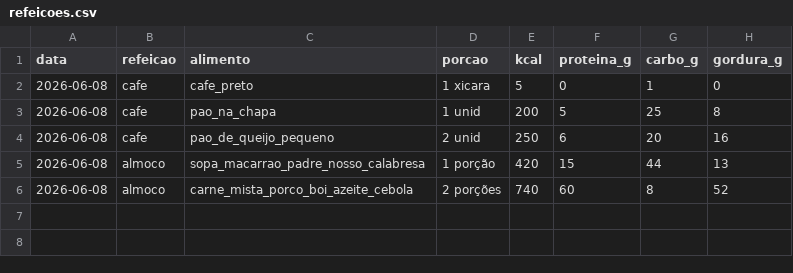
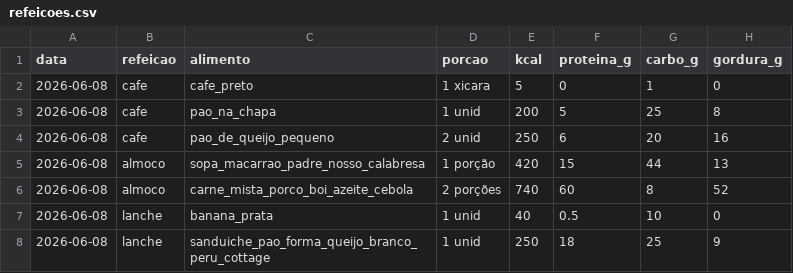
Before and after one commit to passoz/xkull, a CSV file: metricas/refeicoes.csv, drawn as a sheet.

Commit message:
feat(xkull): registro lanche 08/06 - banana prata + sanduiche natural

```diff
--- a/metricas/refeicoes.csv
+++ b/metricas/refeicoes.csv
@@ -6 +6,3 @@ data,refeicao,alimento,porcao,kcal,proteina_g,carbo_g,gordura_g
 2026-06-08,almoco,carne_mista_porco_boi_azeite_cebola,2 porções,740,60,8,52
+2026-06-08,lanche,banana_prata,1 unid,40,0.5,10,0
+2026-06-08,lanche,sanduiche_pao_forma_queijo_branco_peru_cottage,1 unid,250,18,25,9
```
Also changed, not shown: 1 other file.
